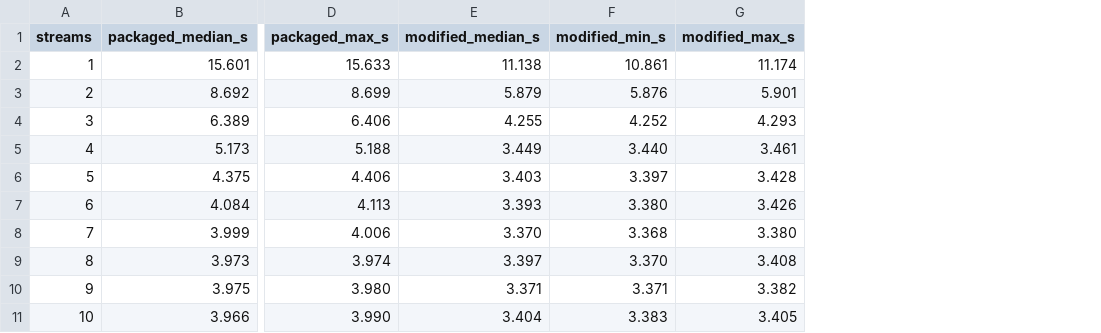
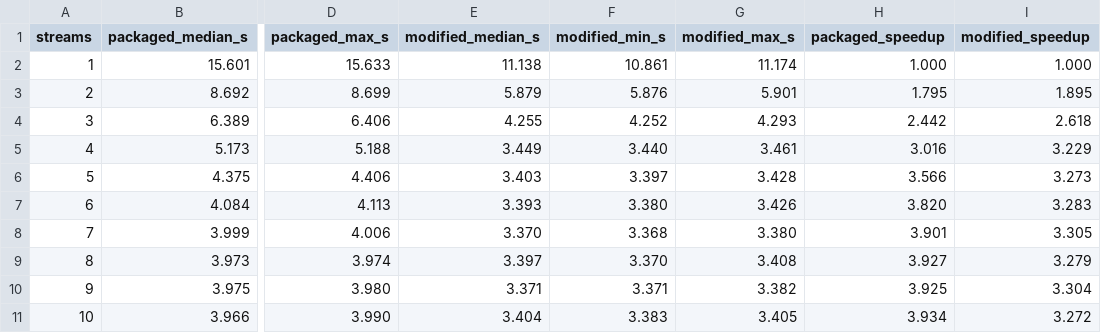
Before and after one commit to awitten1/duckdb-adbc-client, a TSV file: reports/parallel-streams-20261110/streams_runtime.tsv, drawn as a sheet; only a part is shown, gaps mark what is left out; the diff names each change by its address in the sheet, - before the commit and + after, or states it on an @@ line.

```diff
--- a/reports/parallel-streams-20261110/streams_runtime.tsv
+++ b/reports/parallel-streams-20261110/streams_runtime.tsv
+column H (packaged_speedup), rows 2-11: 1.000 | 1.795 | 2.442 | 3.016 | 3.566 | 3.820 | 3.901 | 3.927 | 3.925 | 3.934
+column I (modified_speedup), rows 2-11: 1.000 | 1.895 | 2.618 | 3.229 | 3.273 | 3.283 | 3.305 | 3.279 | 3.304 | 3.272
```
Also changed, not shown: 5 other files.
